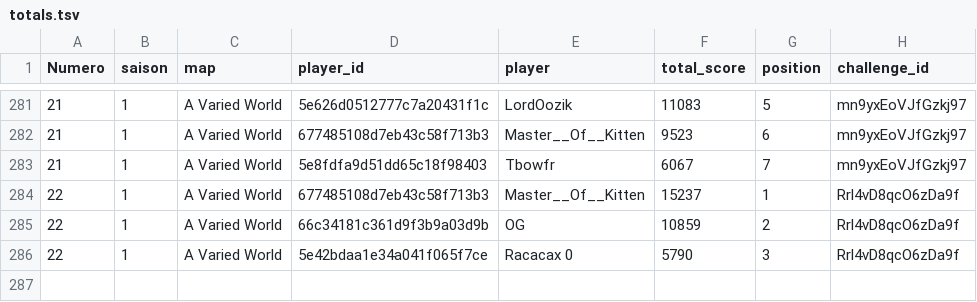
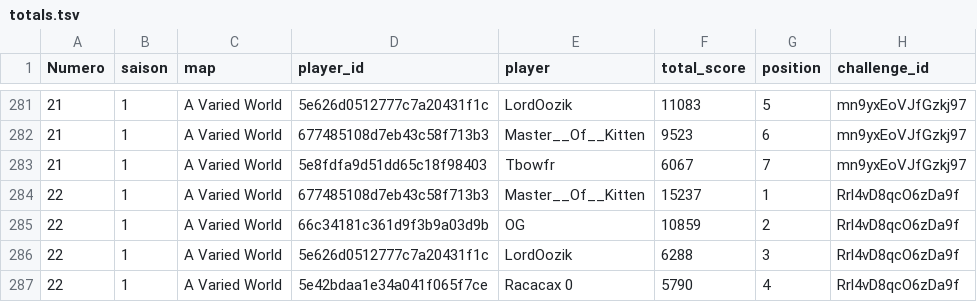
Before and after one commit to ComteUnderscoreL/geostats, a TSV file: data/totals.tsv, drawn as a sheet; only a part is shown, gaps mark what is left out.

```diff
--- a/data/totals.tsv
+++ b/data/totals.tsv
@@ -285,2 +285,3 @@ Numero	saison	map	player_id	player	total_score	position	challenge_id
 22	1	A Varied World	66c34181c361d9f3b9a03d9b	OG	10859	2	Rrl4vD8qcO6zDa9f
-22	1	A Varied World	5e42bdaa1e34a041f065f7ce	Racacax 0	5790	3	Rrl4vD8qcO6zDa9f
+22	1	A Varied World	5e626d0512777c7a20431f1c	LordOozik	6288	3	Rrl4vD8qcO6zDa9f
+22	1	A Varied World	5e42bdaa1e34a041f065f7ce	Racacax 0	5790	4	Rrl4vD8qcO6zDa9f
```
Also changed, not shown: data/rounds.tsv.
